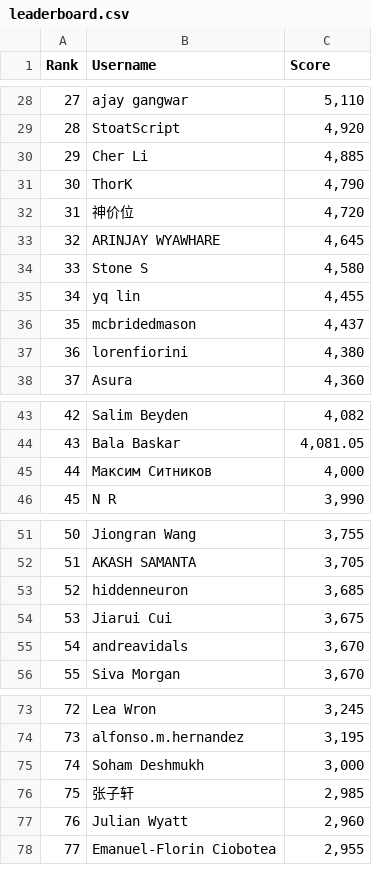
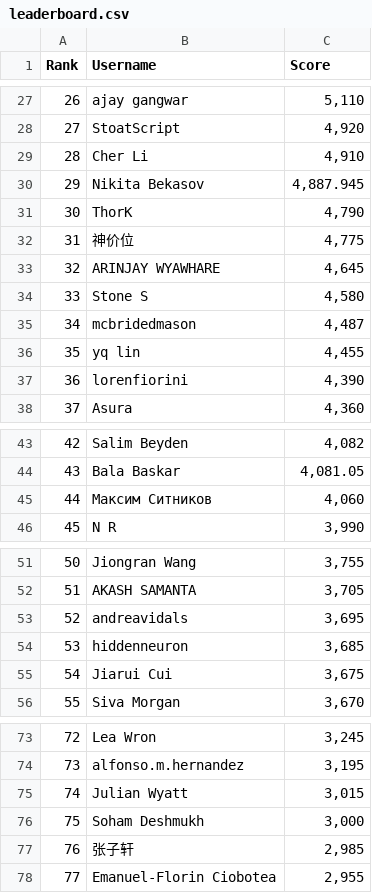
Before and after one commit to silvermete0r/deepml-top, a CSV file: leaderboard.csv, drawn as a sheet; only a part is shown, gaps mark what is left out; removed rows and columns are numbered as before the commit, all else as after; the diff covers the shown part only; the diff names each change by its address in the sheet, - before the commit and + after, or states it on an @@ line.

```diff
--- a/leaderboard.csv
+++ b/leaderboard.csv
@@ column A (Rank) renumbered between rows 10 and 77 @@
-C29 (Score): 4,885
+C29 (Score): 4,910
+row 30: 29 | Nikita Bekasov | 4,887.945
-C32 (Score): 4,720
+C32 (Score): 4,775
+row 35: 34 | mcbridedmason | 4,487
-row 36: 35 | mcbridedmason | 4,437
-C37 (Score): 4,380
+C37 (Score): 4,390
-C45 (Score): 4,000
+C45 (Score): 4,060
+row 53: 52 | andreavidals | 3,695
-row 55: 54 | andreavidals | 3,670
+row 75: 74 | Julian Wyatt | 3,015
-row 77: 76 | Julian Wyatt | 2,960
```
Also changed, not shown: 1 removed row and 11 edited cells elsewhere in this file, 2 other files.
